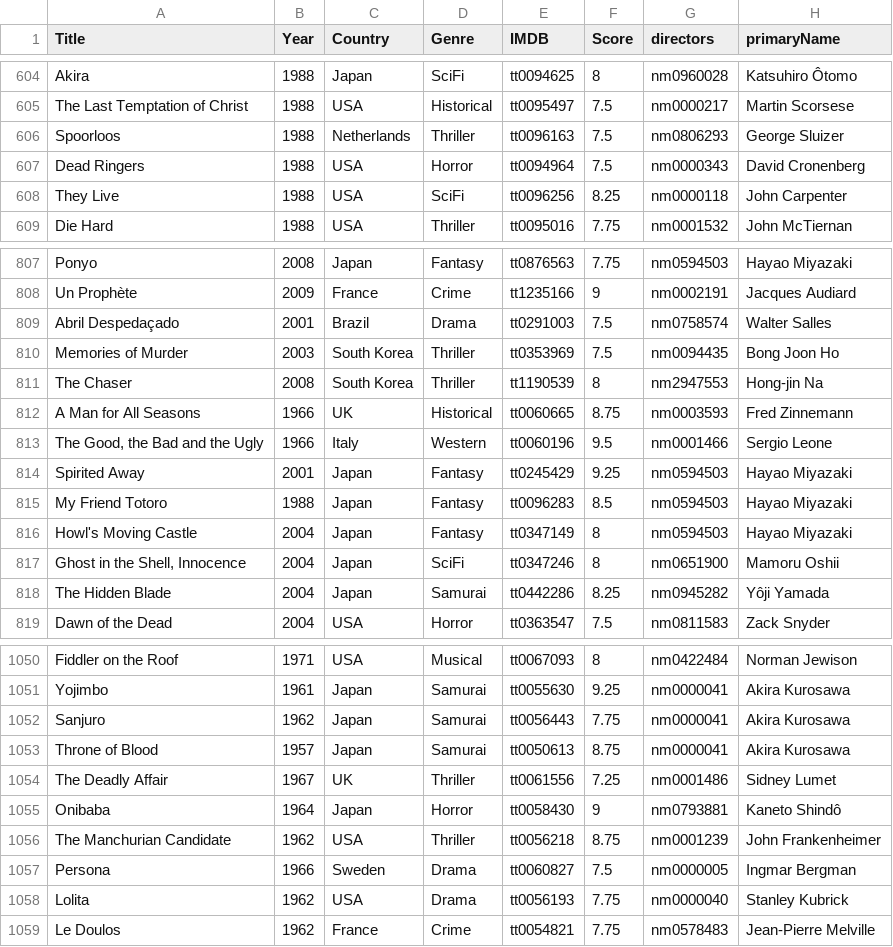
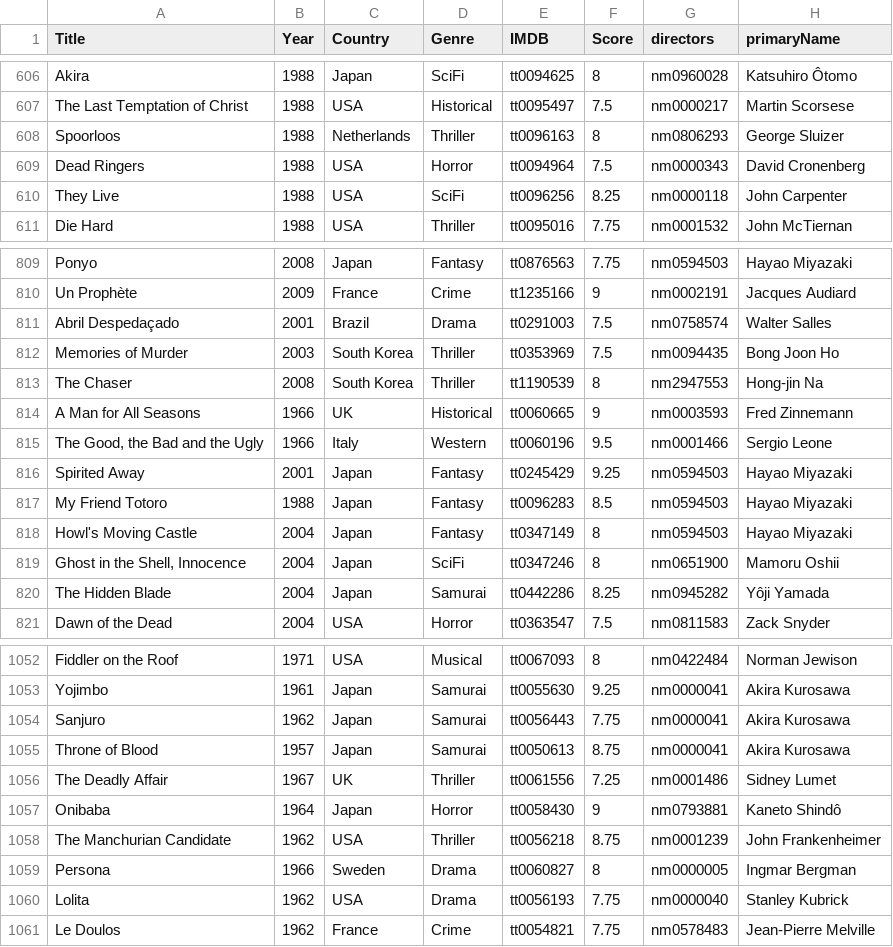
Before and after one commit to jpneto/movies, a CSV file: movies/best_movies_info.csv, drawn as a sheet; only a part is shown, gaps mark what is left out; the diff covers the shown part only.

```diff
--- a/movies/best_movies_info.csv
+++ b/movies/best_movies_info.csv
@@ -605,3 +607,3 @@ Akira;1988;Japan;SciFi;tt0094625;8;nm0960028;Katsuhiro Ôtomo
 The Last Temptation of Christ;1988;USA;Historical;tt0095497;7.5;nm0000217;Martin Scorsese
-Spoorloos;1988;Netherlands;Thriller;tt0096163;7.5;nm0806293;George Sluizer
+Spoorloos;1988;Netherlands;Thriller;tt0096163;8;nm0806293;George Sluizer
 Dead Ringers;1988;USA;Horror;tt0094964;7.5;nm0000343;David Cronenberg
@@ -811,3 +813,3 @@ Memories of Murder;2003;South Korea;Thriller;tt0353969;7.5;nm0094435;Bong Joon H
 The Chaser;2008;South Korea;Thriller;tt1190539;8;nm2947553;Hong-jin Na
-A Man for All Seasons;1966;UK;Historical;tt0060665;8.75;nm0003593;Fred Zinnemann
+A Man for All Seasons;1966;UK;Historical;tt0060665;9;nm0003593;Fred Zinnemann
 The Good, the Bad and the Ugly;1966;Italy;Western;tt0060196;9.5;nm0001466;Sergio Leone
@@ -1056,3 +1058,3 @@ Onibaba;1964;Japan;Horror;tt0058430;9;nm0793881;Kaneto Shindô
 The Manchurian Candidate;1962;USA;Thriller;tt0056218;8.75;nm0001239;John Frankenheimer
-Persona;1966;Sweden;Drama;tt0060827;7.5;nm0000005;Ingmar Bergman
+Persona;1966;Sweden;Drama;tt0060827;8;nm0000005;Ingmar Bergman
 Lolita;1962;USA;Drama;tt0056193;7.75;nm0000040;Stanley Kubrick
```
Also changed, not shown: 11 added rows and 5 edited cells elsewhere in this file, movies/ratings.csv, 1 other file.
